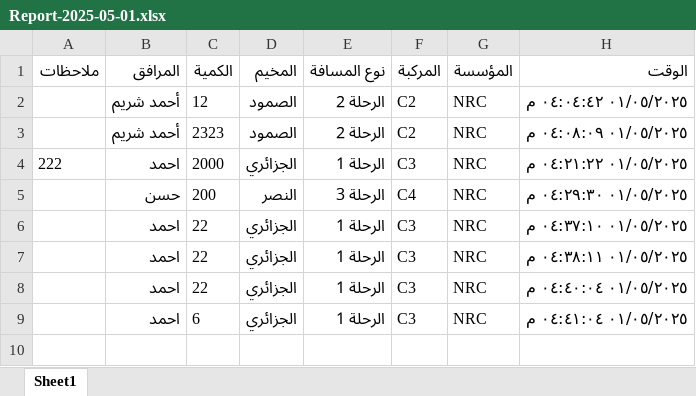
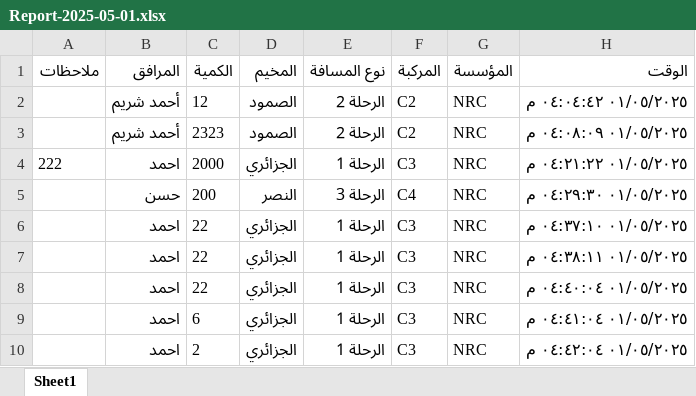
Before and after one commit to mathmodel2/Logger-Eta, an Excel workbook: Database/Report-2025-05-01.xlsx, sheet Sheet1, drawn as a sheet; values as stored, in another font and other column widths than the file's, no borders; the diff names each change by its address in the sheet, - before the commit and + after, or states it on an @@ line.

```diff
--- a/Database/Report-2025-05-01.xlsx (sheet Sheet1)
+++ b/Database/Report-2025-05-01.xlsx (sheet Sheet1)
+row 10:  | احمد | 2 | الجزائري | الرحلة 1 | C3 | NRC | ٠١/٠٥/٢٠٢٥ ٠٤:٤٢:٠٤ م
```
